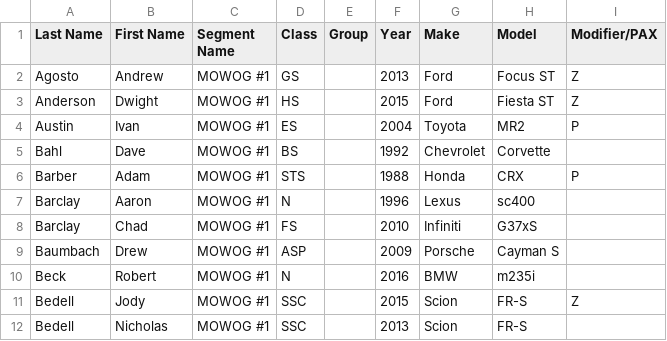
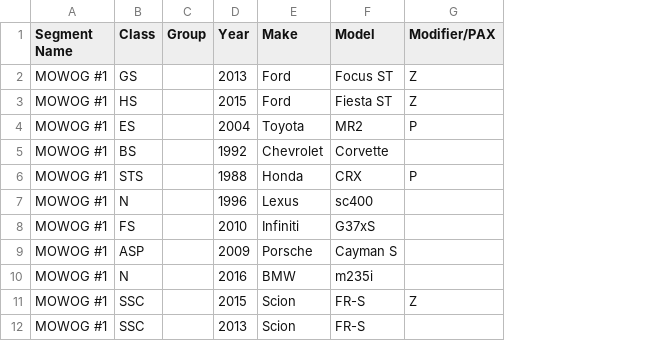
Before and after one commit to DanBerge/RunOrder, a CSV file: MOWOG1entries.csv, drawn as a sheet; only a part is shown; the diff names each change by its address in the sheet, - before the commit and + after, or states it on an @@ line.

Commit message:
Add files via upload

```diff
--- a/MOWOG1entries.csv
+++ b/MOWOG1entries.csv
-column A (Last Name), rows 2-12: Agosto | Anderson | Austin | Bahl | Barber | Barclay | Barclay | Baumbach | Beck | Bedell | Bedell
-column B (First Name), rows 2-12: Andrew | Dwight | Ivan | Dave | Adam | Aaron | Chad | Drew | Robert | Jody | Nicholas
```
